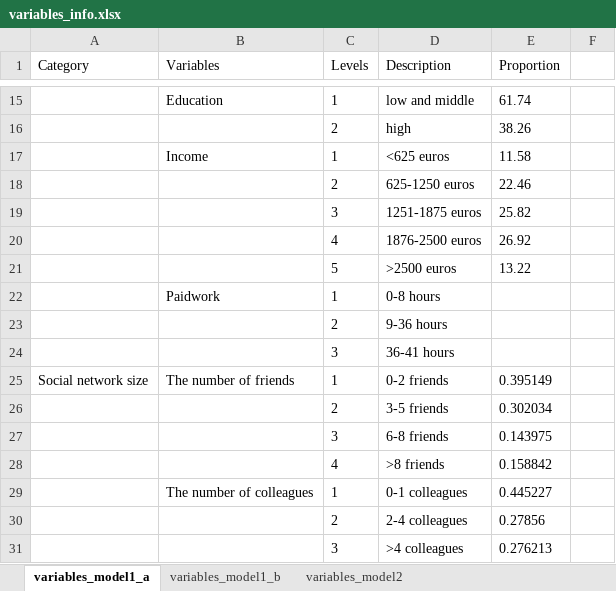
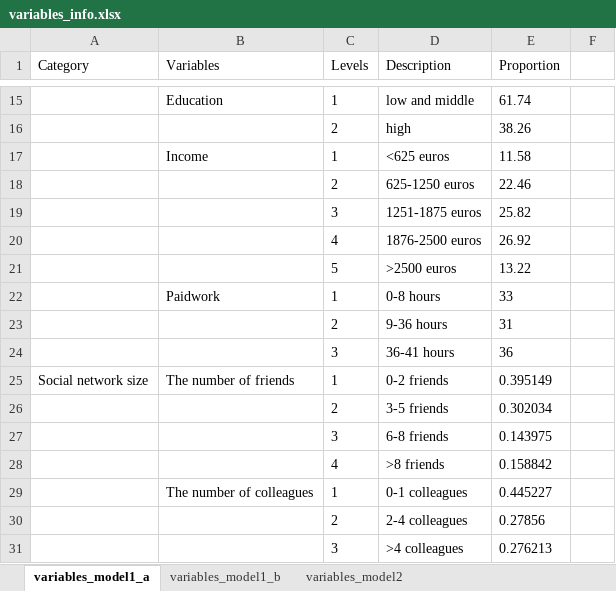
Before and after one commit to zyanchew/social-network-synthesis, an Excel workbook: data/variables_info.xlsx, sheet variables_model1_a, drawn as a sheet; only a part is shown, gaps mark what is left out; values as stored, in another font and other column widths than the file's, no borders; the diff names each change by its address in the sheet, - before the commit and + after, or states it on an @@ line.

```diff
--- a/data/variables_info.xlsx (sheet variables_model1_a)
+++ b/data/variables_info.xlsx (sheet variables_model1_a)
-E22 (Proportion): (empty)
+E22 (Proportion): 33
-E23 (Proportion): (empty)
+E23 (Proportion): 31
-E24 (Proportion): (empty)
+E24 (Proportion): 36
```
Also changed, not shown: sheet variables_model1_b, sheet variables_model2, 14 other files.
